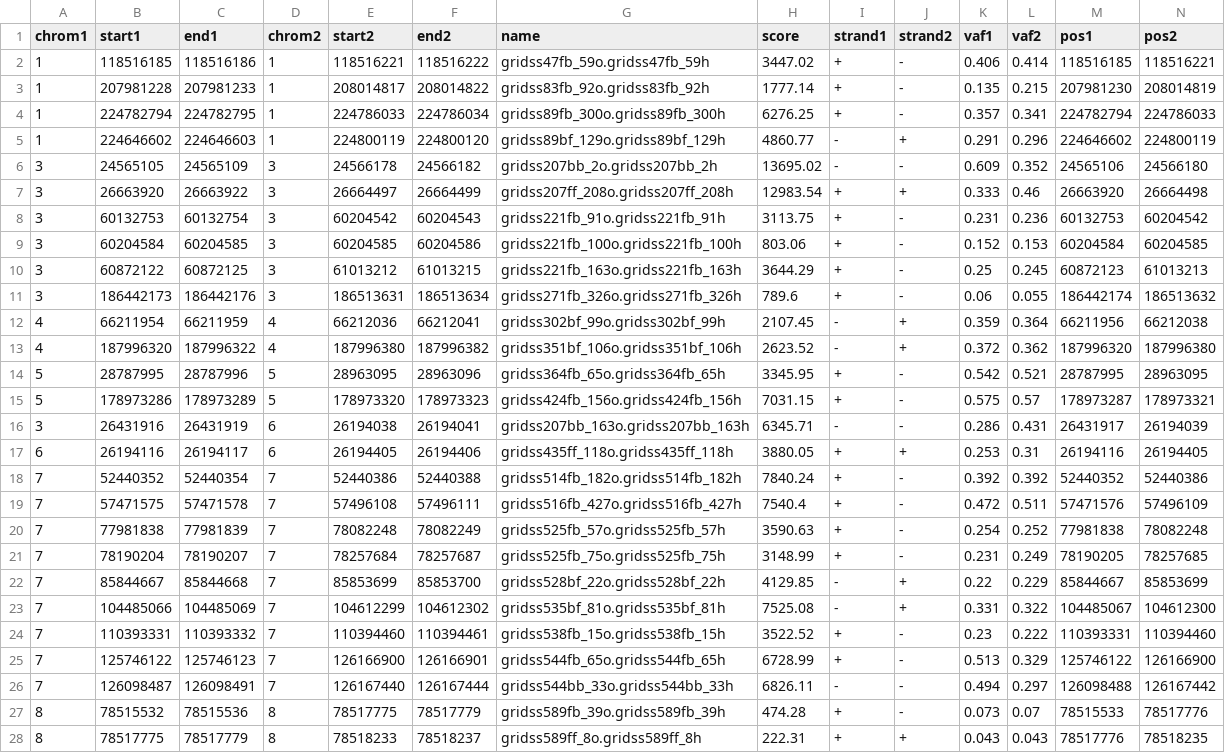
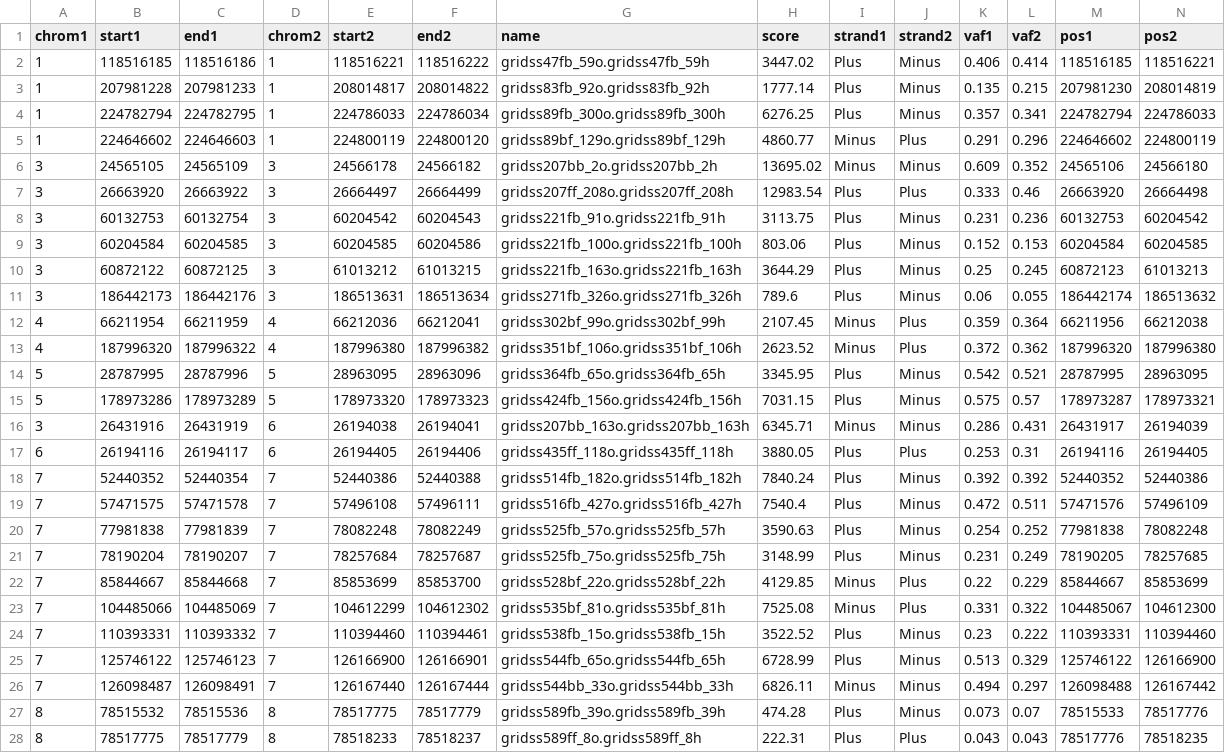
Before and after one commit to selkamand/bioprep, a TSV file: testfiles/standardised/breakpoints.bedpe.tsv, drawn as a sheet; only a part is shown; the diff covers the shown part only; the diff names each change by its address in the sheet, - before the commit and + after, or states it on an @@ line.

```diff
--- a/testfiles/standardised/breakpoints.bedpe.tsv
+++ b/testfiles/standardised/breakpoints.bedpe.tsv
-I2:I4 (strand1): +
+I2:I4 (strand1): Plus
-J2:J4 (strand2): -
+J2:J4 (strand2): Minus
-I5:I6 (strand1): -
+I5:I6 (strand1): Minus
-J5 (strand2): +
+J5 (strand2): Plus
-J6 (strand2): -
+J6 (strand2): Minus
-I7:I11 (strand1): +
+I7:I11 (strand1): Plus
-J7 (strand2): +
+J7 (strand2): Plus
-J8:J11 (strand2): -
+J8:J11 (strand2): Minus
-I12:I13 (strand1): -
+I12:I13 (strand1): Minus
-J12:J13 (strand2): +
+J12:J13 (strand2): Plus
-I14:I15 (strand1): +
+I14:I15 (strand1): Plus
-J14:J16 (strand2): -
+J14:J16 (strand2): Minus
-I16 (strand1): -
+I16 (strand1): Minus
-I17:I21 (strand1): +
+I17:I21 (strand1): Plus
-J17 (strand2): +
+J17 (strand2): Plus
-J18:J21 (strand2): -
+J18:J21 (strand2): Minus
-I22:I23 (strand1): -
+I22:I23 (strand1): Minus
-J22:J23 (strand2): +
+J22:J23 (strand2): Plus
-I24:I25 (strand1): +
+I24:I25 (strand1): Plus
-J24:J27 (strand2): -
+J24:J27 (strand2): Minus
-I26 (strand1): -
+I26 (strand1): Minus
-I27:I28 (strand1): +
+I27:I28 (strand1): Plus
-J28 (strand2): +
+J28 (strand2): Plus
```
Also changed, not shown: 99 edited cells elsewhere in this file, testfiles/standardised/breakends.tsv, 7 other files.
